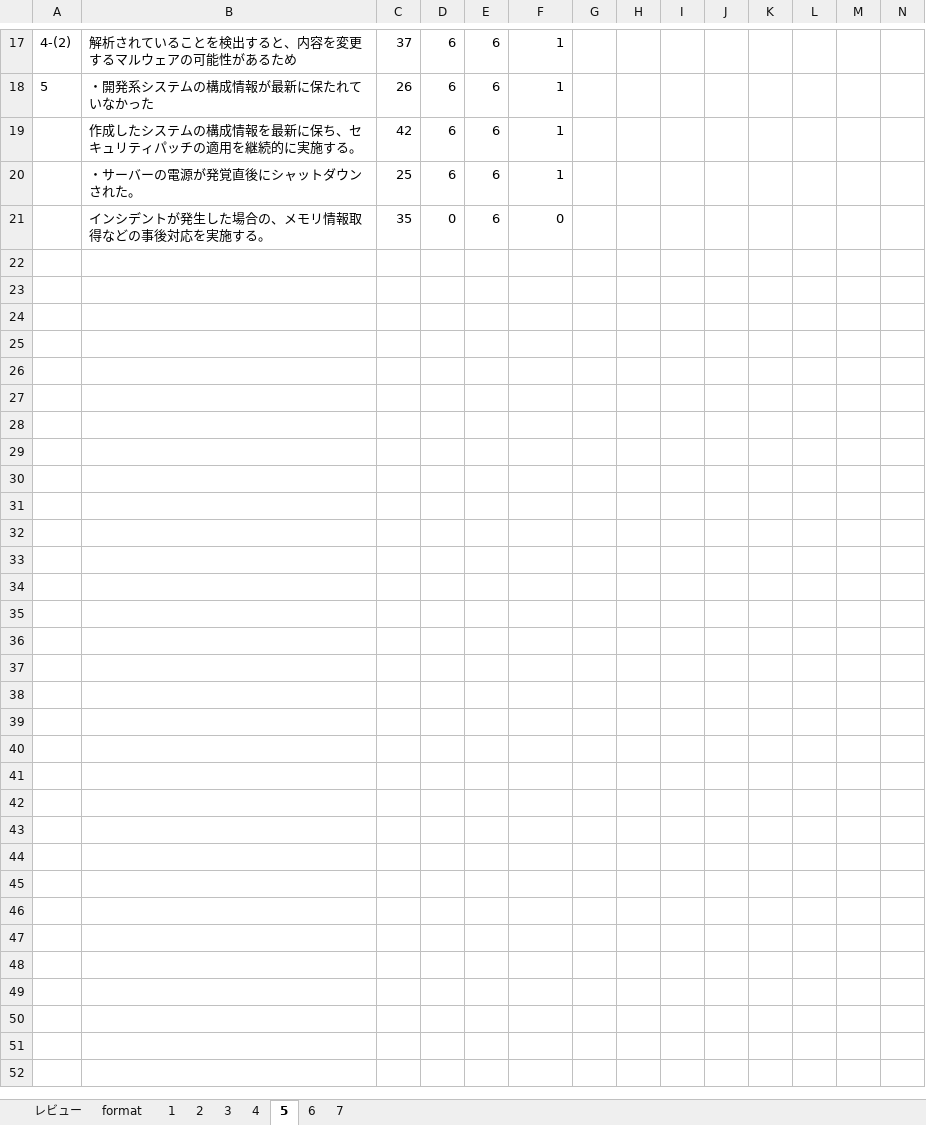
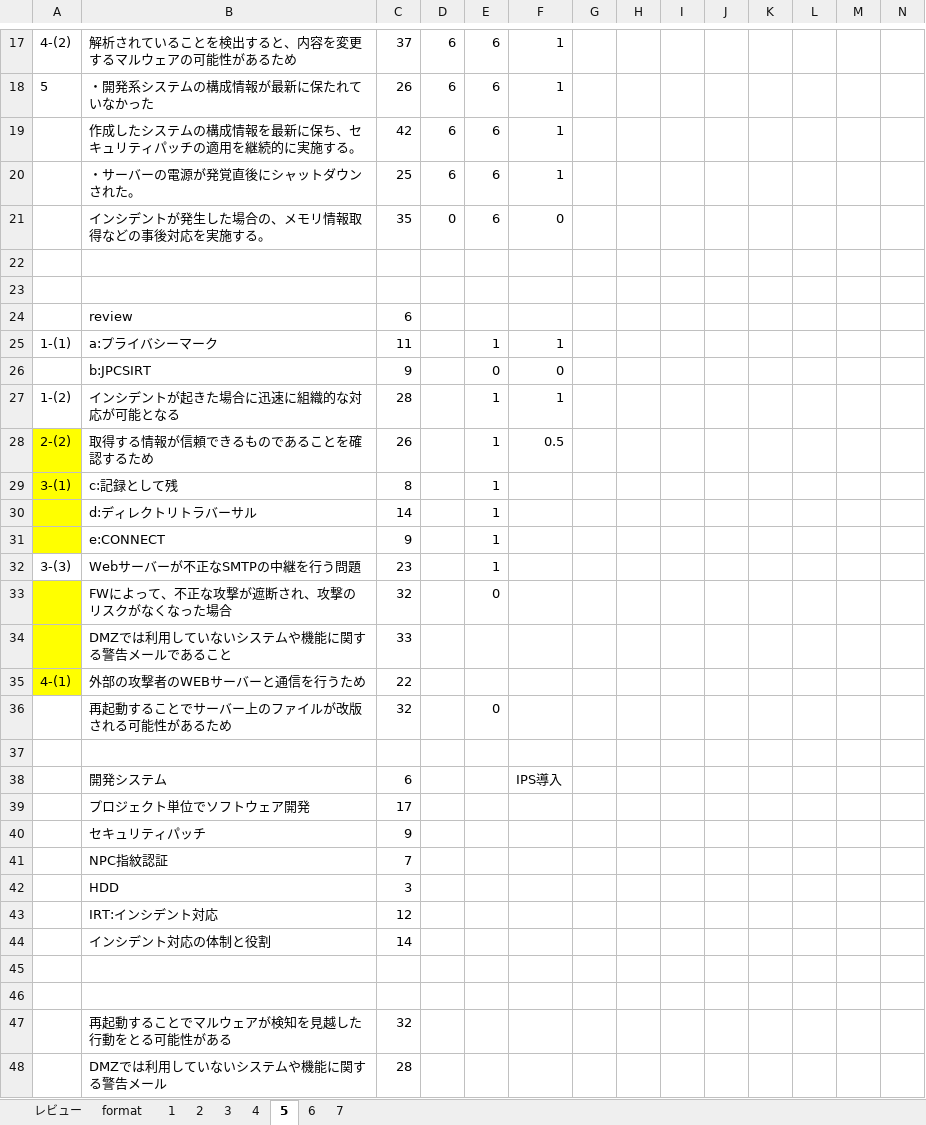
Before and after one commit to Shinichi0713/security_specialist, an Excel workbook: 2025/past_problems/2010.xlsm, sheet 5, drawn as a sheet; only a part is shown, gaps mark what is left out; values as stored, in another font and other column widths than the file's, no borders; rows hold the shown columns only; the diff covers the shown part only; the diff names each change by its address in the sheet, - before the commit and + after, or states it on an @@ line.

```diff
--- a/2025/past_problems/2010.xlsm (sheet 5)
+++ b/2025/past_problems/2010.xlsm (sheet 5)
+row 22: (empty)
+row 23: (empty)
+row 24:  | review | 6
+row 25: 1-(1) | a:プライバシーマーク | 11 |  | 1 | 1
+row 26:  | b:JPCSIRT | 9 |  | 0 | 0
+row 27: 1-(2) | インシデントが起きた場合に迅速に組織的な対応が可能となる | 28 |  | 1 | 1
+row 28: 2-(2) | 取得する情報が信頼できるものであることを確認するため | 26 |  | 1 | 0.5
+row 29: 3-(1) | c:記録として残 | 8 |  | 1
+row 30:  | d:ディレクトリトラバーサル | 14 |  | 1
+row 31:  | e:CONNECT | 9 |  | 1
+row 32: 3-(3) | Webサーバーが不正なSMTPの中継を行う問題 | 23 |  | 1
+row 33:  | FWによって、不正な攻撃が遮断され、攻撃のリスクがなくなった場合 | 32 |  | 0
+row 34:  | DMZでは利用していないシステムや機能に関する警告メールであること | 33
+row 35: 4-(1) | 外部の攻撃者のWEBサーバーと通信を行うため | 22
+row 36:  | 再起動することでサーバー上のファイルが改版される可能性があるため | 32 |  | 0
+row 37: (empty)
+row 38:  | 開発システム | 6 |  |  | IPS導入
+row 39:  | プロジェクト単位でソフトウェア開発 | 17
+row 40:  | セキュリティパッチ | 9
+row 41:  | NPC指紋認証 | 7
+row 42:  | HDD | 3
+row 43:  | IRT:インシデント対応 | 12
+row 44:  | インシデント対応の体制と役割 | 14
+row 45: (empty)
+row 46: (empty)
+row 47:  | 再起動することでマルウェアが検知を見越した行動をとる可能性がある | 32
+row 48:  | DMZでは利用していないシステムや機能に関する警告メール | 28
```
Also changed, not shown: 1 edited cell and cell formats elsewhere in this sheet, sheet 7, formulas that keep their value, charts or pictures, 2 other files.
